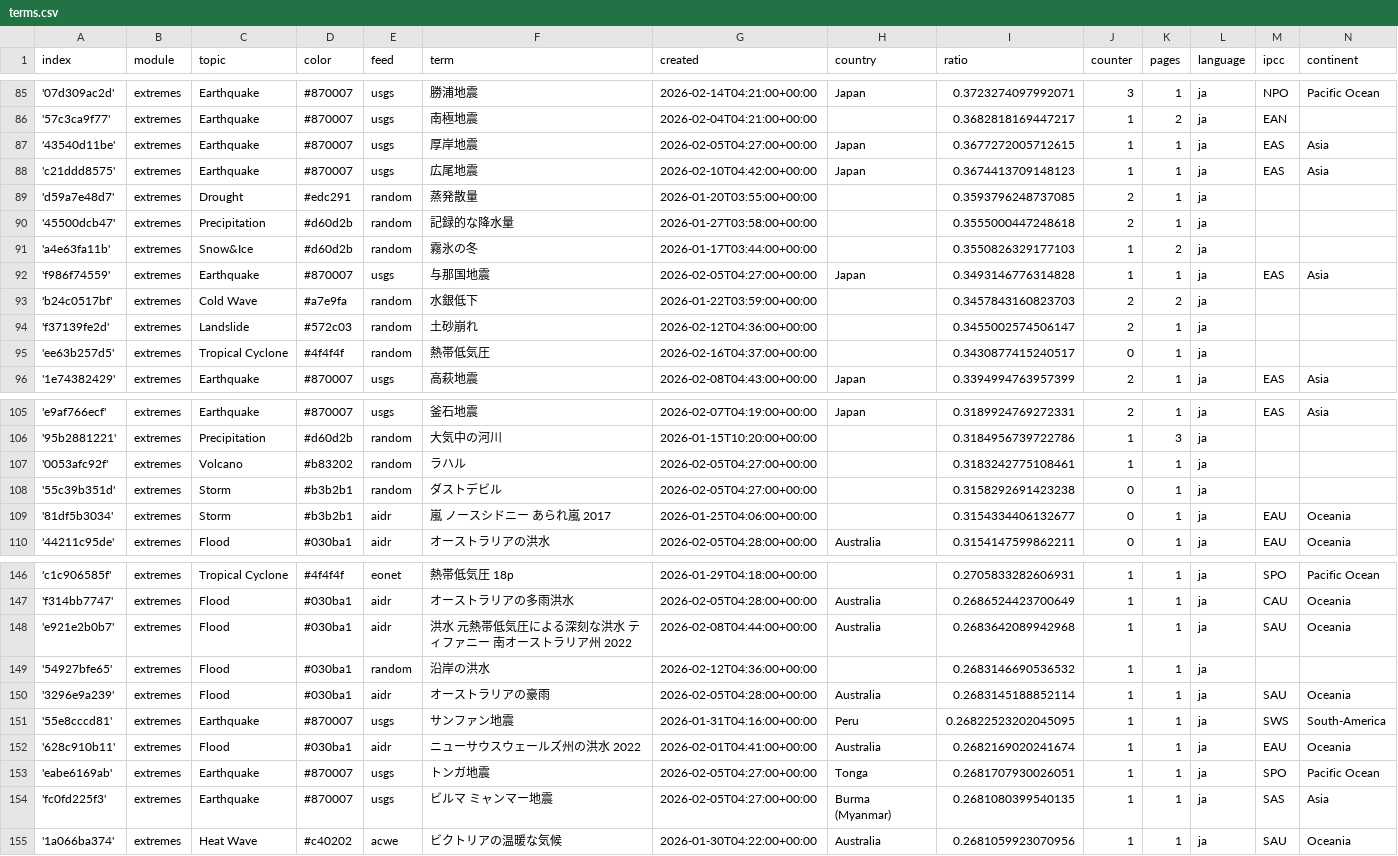
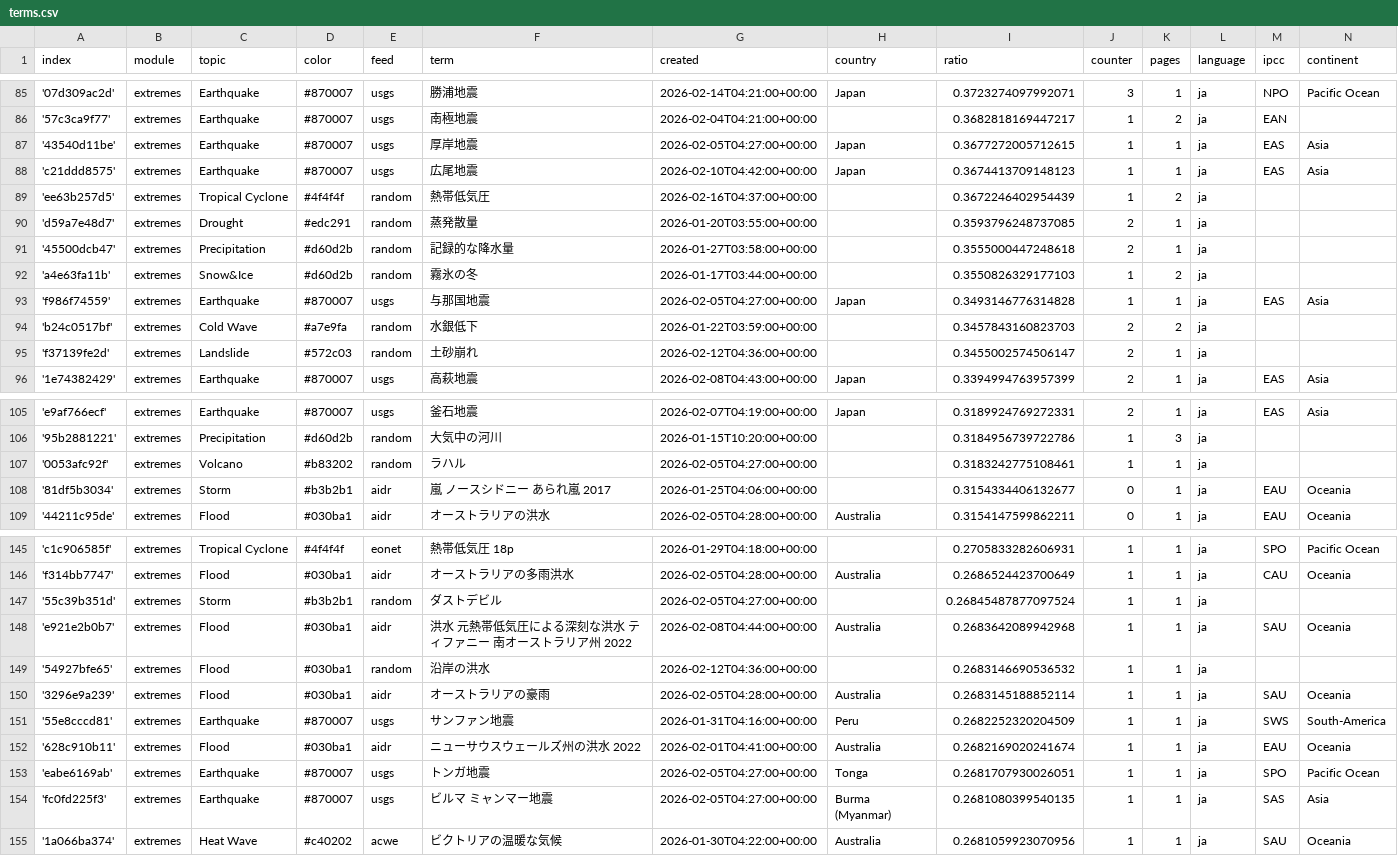
Before and after one commit to annajungfleischnews/japaneseExtremes, a CSV file: terms.csv, drawn as a sheet; only a part is shown, gaps mark what is left out.

```diff
--- a/terms.csv
+++ b/terms.csv
@@ -88,2 +88,3 @@ index,module,topic,color,feed,term,created,country,ratio,counter,pages,language,
 'c21ddd8575',extremes,Earthquake,#870007,usgs,広尾地震,2026-02-10T04:42:00+00:00,Japan,0.3674413709148123,1,1,ja,EAS,Asia
+'ee63b257d5',extremes,Tropical Cyclone,#4f4f4f,random,熱帯低気圧,2026-02-16T04:37:00+00:00,,0.3672246402954439,1,2,ja,,
 'd59a7e48d7',extremes,Drought,#edc291,random,蒸発散量,2026-01-20T03:55:00+00:00,,0.3593796248737085,2,1,ja,,
@@ -94,3 +95,2 @@ index,module,topic,color,feed,term,created,country,ratio,counter,pages,language,
 'f37139fe2d',extremes,Landslide,#572c03,random,土砂崩れ,2026-02-12T04:36:00+00:00,,0.3455002574506147,2,1,ja,,
-'ee63b257d5',extremes,Tropical Cyclone,#4f4f4f,random,熱帯低気圧,2026-02-16T04:37:00+00:00,,0.3430877415240517,0,1,ja,,
 '1e74382429',extremes,Earthquake,#870007,usgs,高萩地震,2026-02-08T04:43:00+00:00,Japan,0.3394994763957399,2,1,ja,EAS,Asia
@@ -107,3 +107,2 @@ index,module,topic,color,feed,term,created,country,ratio,counter,pages,language,
 '0053afc92f',extremes,Volcano,#b83202,random,ラハル,2026-02-05T04:27:00+00:00,,0.3183242775108461,1,1,ja,,
-'55c39b351d',extremes,Storm,#b3b2b1,random,ダストデビル,2026-02-05T04:27:00+00:00,,0.3158292691423238,0,1,ja,,
 '81df5b3034',extremes,Storm,#b3b2b1,aidr,嵐 ノースシドニー あられ嵐 2017,2026-01-25T04:06:00+00:00,,0.3154334406132677,0,1,ja,EAU,Oceania
@@ -147,2 +146,3 @@ index,module,topic,color,feed,term,created,country,ratio,counter,pages,language,
 'f314bb7747',extremes,Flood,#030ba1,aidr,オーストラリアの多雨洪水,2026-02-05T04:28:00+00:00,Australia,0.2686524423700649,1,1,ja,CAU,Oceania
+'55c39b351d',extremes,Storm,#b3b2b1,random,ダストデビル,2026-02-05T04:27:00+00:00,,0.26845487877097524,1,1,ja,,
 'e921e2b0b7',extremes,Flood,#030ba1,aidr,洪水 元熱帯低気圧による深刻な洪水 ティファニー 南オーストラリア州 2022,2026-02-08T04:44:00+00:00,Australia,0.2683642089942968,1,1,ja,SAU,Oceania
@@ -150,3 +150,3 @@ index,module,topic,color,feed,term,created,country,ratio,counter,pages,language,
 '3296e9a239',extremes,Flood,#030ba1,aidr,オーストラリアの豪雨,2026-02-05T04:28:00+00:00,Australia,0.2683145188852114,1,1,ja,SAU,Oceania
-'55e8cccd81',extremes,Earthquake,#870007,usgs,サンファン地震,2026-01-31T04:16:00+00:00,Peru,0.26822523202045095,1,1,ja,SWS,South-America
+'55e8cccd81',extremes,Earthquake,#870007,usgs,サンファン地震,2026-01-31T04:16:00+00:00,Peru,0.2682252320204509,1,1,ja,SWS,South-America
 '628c910b11',extremes,Flood,#030ba1,aidr,ニューサウスウェールズ州の洪水 2022,2026-02-01T04:41:00+00:00,Australia,0.2682169020241674,1,1,ja,EAU,Oceania
```
Also changed, not shown: cxsv/news_2026_02.csv, 1 other file.
